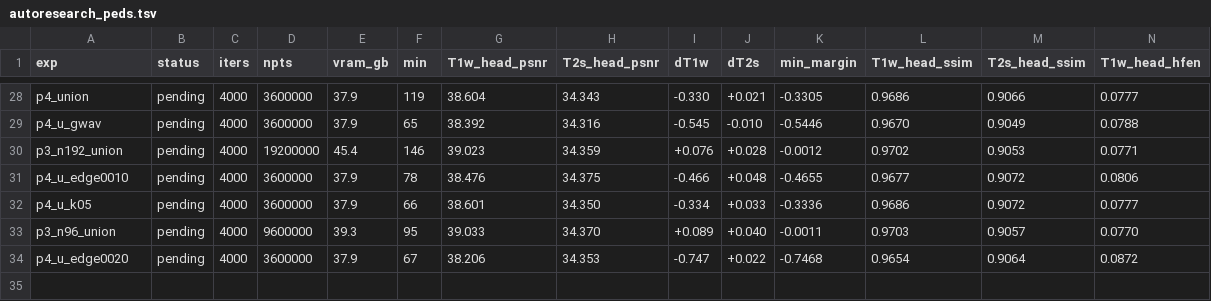
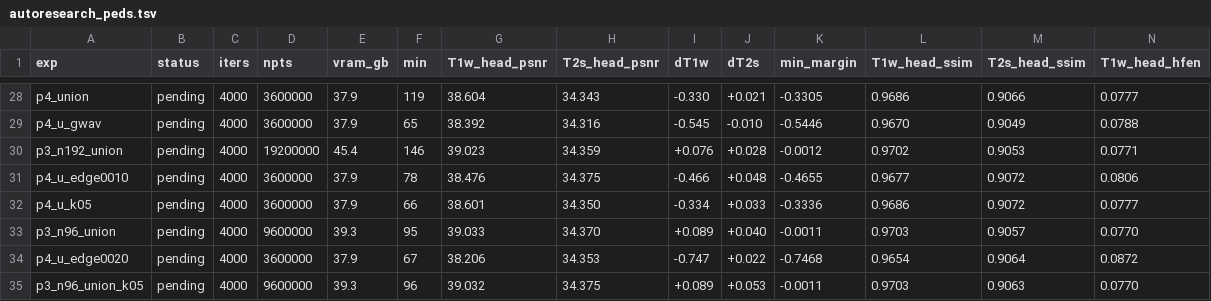
Before and after one commit to sober235/mcgs, a TSV file: autoresearch_peds.tsv, drawn as a sheet; only a part is shown, gaps mark what is left out; rows hold the shown columns only; the diff names each change by its address in the sheet, - before the commit and + after, or states it on an @@ line.

Commit message:
16yo mtp stage 3 closed: the joint arm wins T2s, the single still wins T1w by 0.057 dB
Final point: 9.6M, union guide at kappa scale 0.5. MC-GS leads all three T2s head cells (34.227 /
0.9056 / 0.1836) through a mechanism a single-contrast arm cannot have; GS-single leads T1w (38.993
against 38.936). The six-cell target is not met and was not chased further: T1w HFEN has no lever
that does not cost T1w PSNR, and one subject with no held-out exam cannot support third decimals.

Most of stage 2's deficit was capacity starvation of the shared cloud - -0.332 at 3.6M, -0.198 at
6.0M, -0.057 at 9.6M, the single saturating and the joint not - so that conclusion holds at 3.6M
points, with a 0.06 dB residual at saturation.

```diff
--- a/autoresearch_peds.tsv
+++ b/autoresearch_peds.tsv
+row 35: p3_n96_union_k05 | pending | 4000 | 9600000 | 39.3 | 96 | 39.032 | 34.375 | +0.089 | +0.053 | -0.0011 | 0.9703 | 0.9063 | 0.0770
```
Also changed, not shown: 6 other files.
